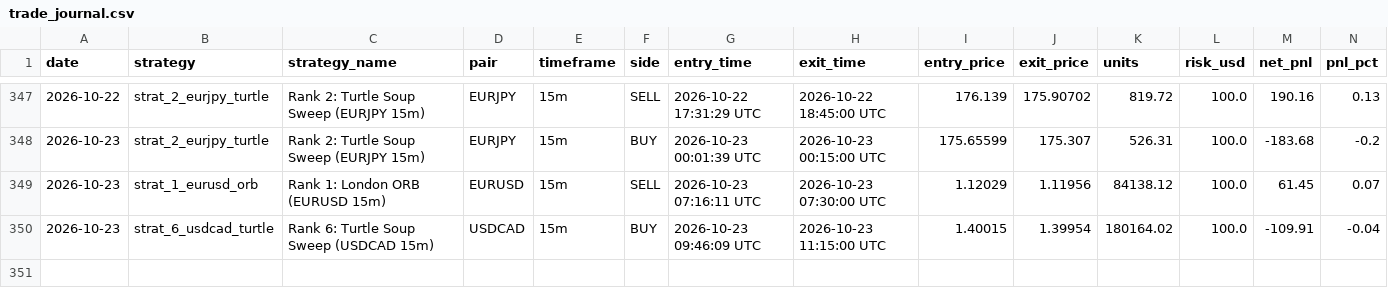
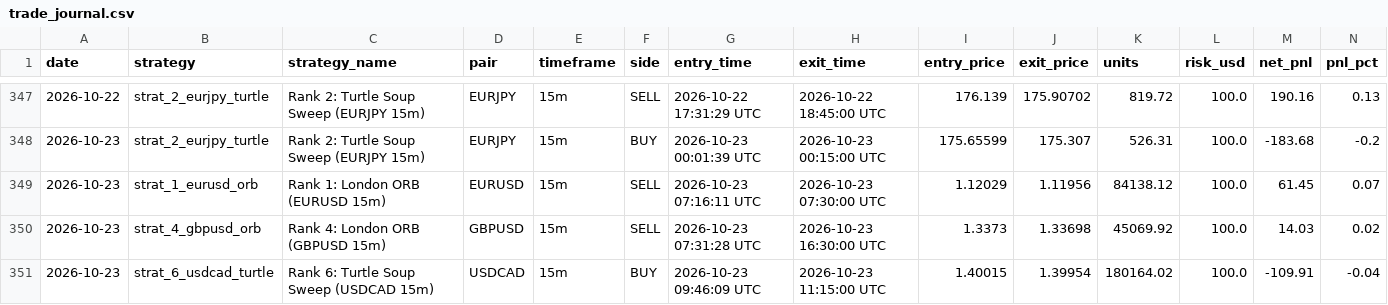
Before and after one commit to don9116969-cmd/FXFX, a CSV file: data/trade_journal.csv, drawn as a sheet; only a part is shown, gaps mark what is left out; rows hold the shown columns only; the diff names each change by its address in the sheet, - before the commit and + after, or states it on an @@ line.

Commit message:
Trade closed: GBPUSD SELL PnL: $+14.03 [skip ci]

```diff
--- a/data/trade_journal.csv
+++ b/data/trade_journal.csv
+row 350: 2026-10-23 | strat_4_gbpusd_orb | Rank 4: London ORB (GBPUSD 15m) | GBPUSD | 15m | SELL | 2026-10-23 07:31:28 UTC | 2026-10-23 16:30:00 UTC | 1.3373 | 1.33698 | 45069.92 | 100.0 | 14.03 | 0.02
```
Also changed, not shown: 2 other files.
